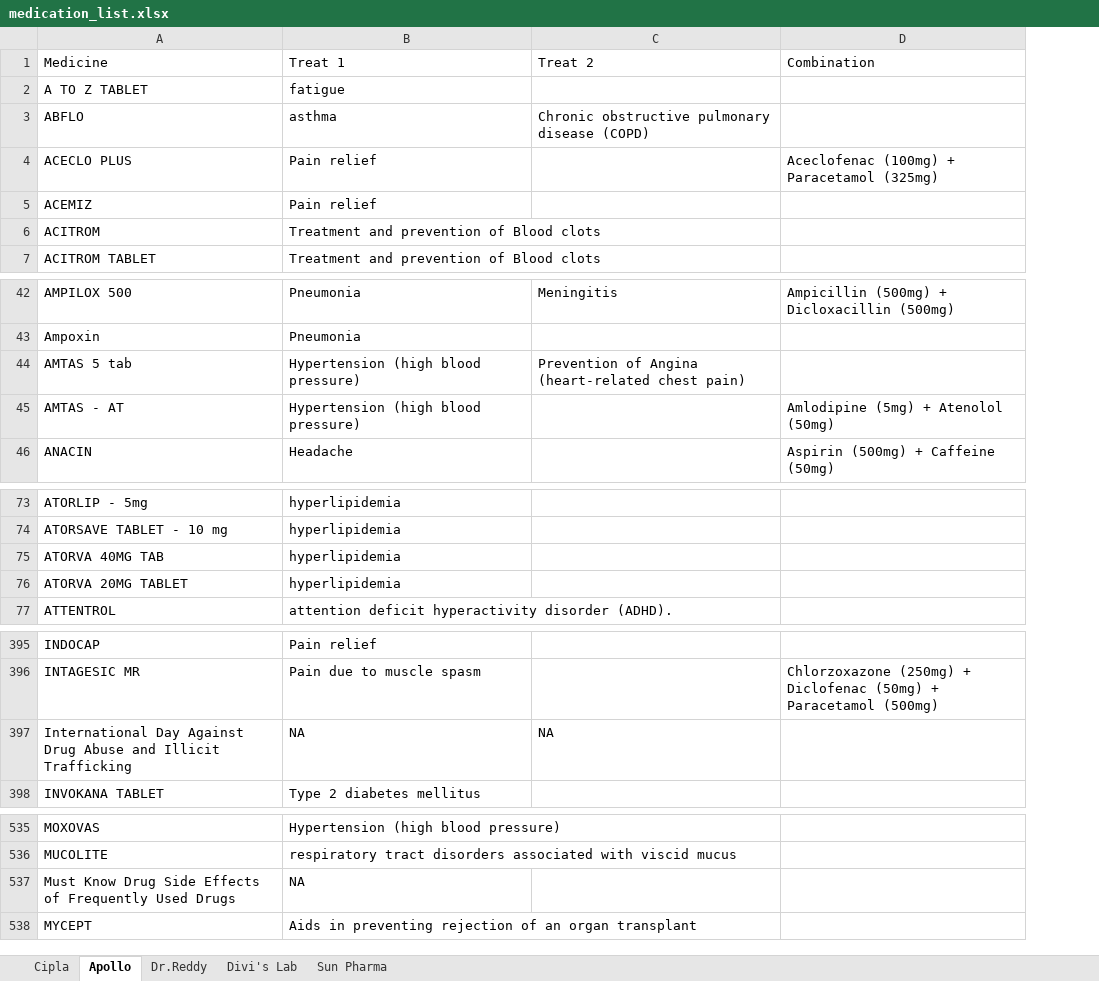
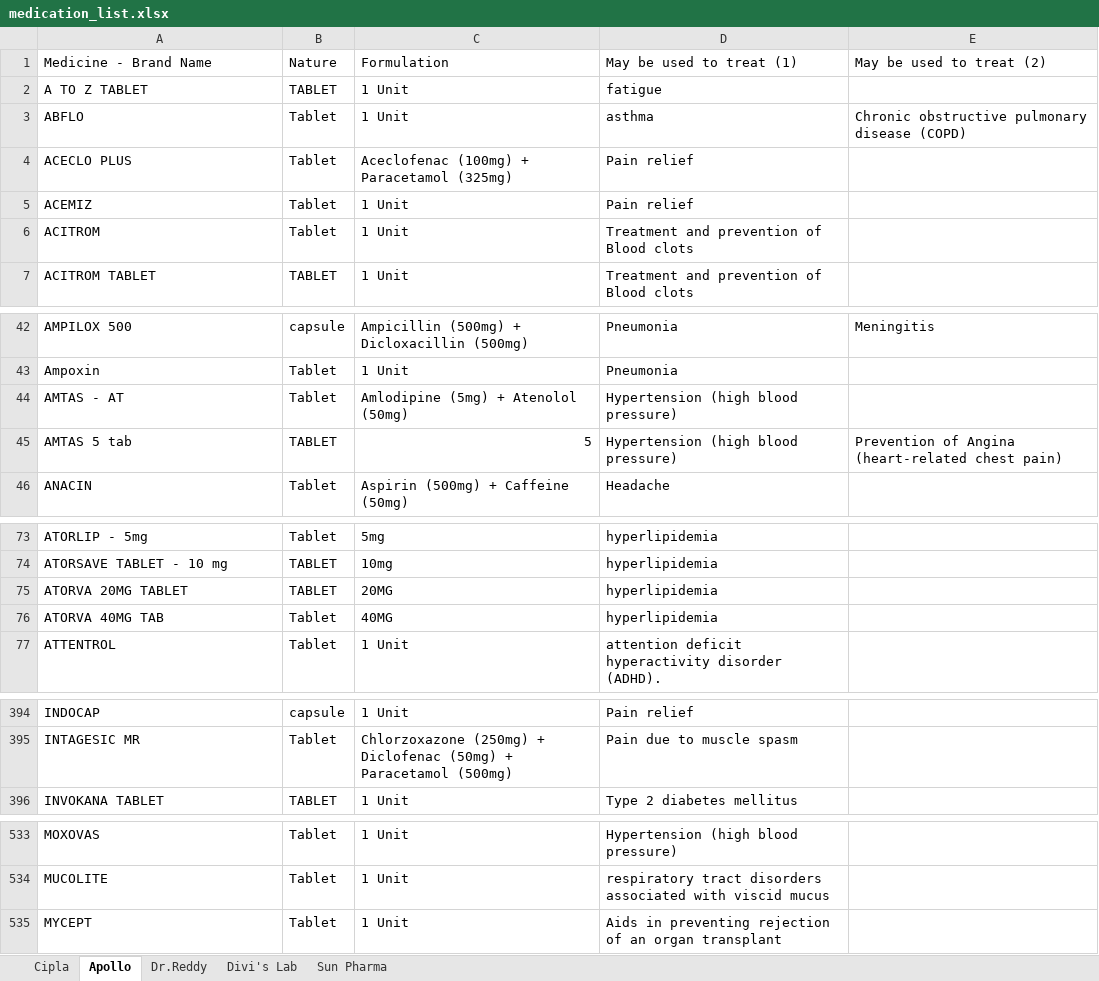
Before and after one commit to hlebushe/MedicalJacket, an Excel workbook: src/main/resources/medication_list.xlsx, sheet Apollo, drawn as a sheet; only a part is shown, gaps mark what is left out; values as stored, in another font and other column widths than the file's, no cell formats; conditional formats not drawn; removed rows and columns are numbered as before the commit, all else as after; the diff covers the shown part only; the diff names each change by its address in the sheet, - before the commit and + after, or states it on an @@ line.

```diff
--- a/src/main/resources/medication_list.xlsx (sheet Apollo)
+++ b/src/main/resources/medication_list.xlsx (sheet Apollo)
+column B, rows 2-7: TABLET | Tablet | Tablet | Tablet | Tablet | TABLET; rows 42-43: capsule | Tablet; rows 45-46: TABLET | Tablet; rows 73-74: Tablet | TABLET; rows 76-77: Tablet | Tablet; rows 394-396: capsule | Tablet | TABLET; rows 533-535: all Tablet
+column C, rows 2-7: 1 Unit | 1 Unit | Aceclofenac (100mg) + Paracetamol (325mg) | 1 Unit | 1 Unit | 1 Unit; rows 42-43: Ampicillin (500mg) + Dicloxacillin (500mg) | 1 Unit; rows 45-46: 5 | Aspirin (500mg) + Caffeine (50mg); rows 73-74: 5mg | 10mg; rows 76-77: 40MG | 1 Unit; rows 394-396: 1 Unit | Chlorzoxazone (250mg) + Diclofenac (50mg) + Paracetamol (500mg) | 1 Unit; rows 533-535: all 1 Unit
-column D, row 4: Aceclofenac (100mg) + Paracetamol (325mg); row 42: Ampicillin (500mg) + Dicloxacillin (500mg); row 46: Aspirin (500mg) + Caffeine (50mg); row 396: Chlorzoxazone (250mg) + Diclofenac (50mg) + Paracetamol (500mg)
-row 1: Medicine | Treat 1 | Treat 2 | Combination
+row 1: Medicine - Brand Name | Nature | Formulation | May be used to treat (1) | May be used to treat (2)
@@ row 45 moved to row 44: AMTAS - AT @@
@@ row 76 moved to row 75: ATORVA 20MG TABLET @@
-row 397: International Day Against Drug Abuse and Illicit Trafficking | NA | NA
-row 537: Must Know Drug Side Effects of Frequently Used Drugs | NA
```
Also changed, not shown: 1 removed row and 2 moved rows elsewhere in this sheet, sheet Sun Pharma, sheet Dr.Reddy, sheet Cipla, sheet Divi's Lab, cell formats, target/classes/medication_list.xlsx, target/mj-2.0/WEB-INF/classes/medication_list.xlsx, 11 other files.
